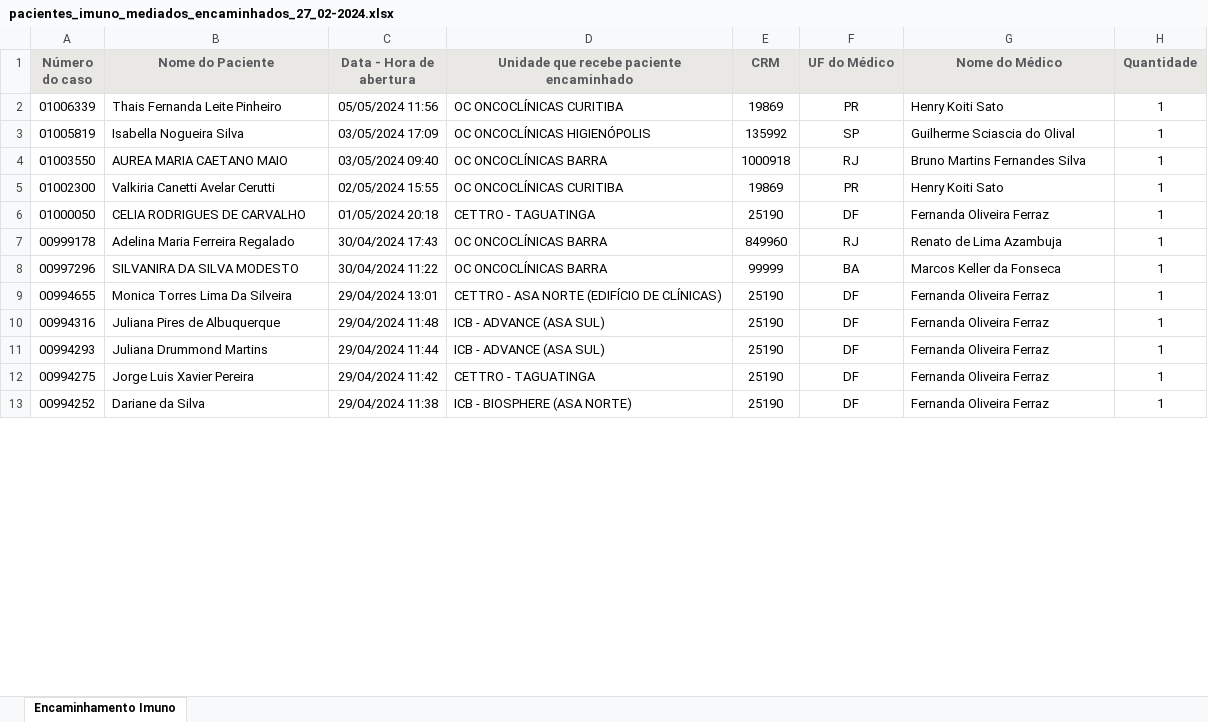
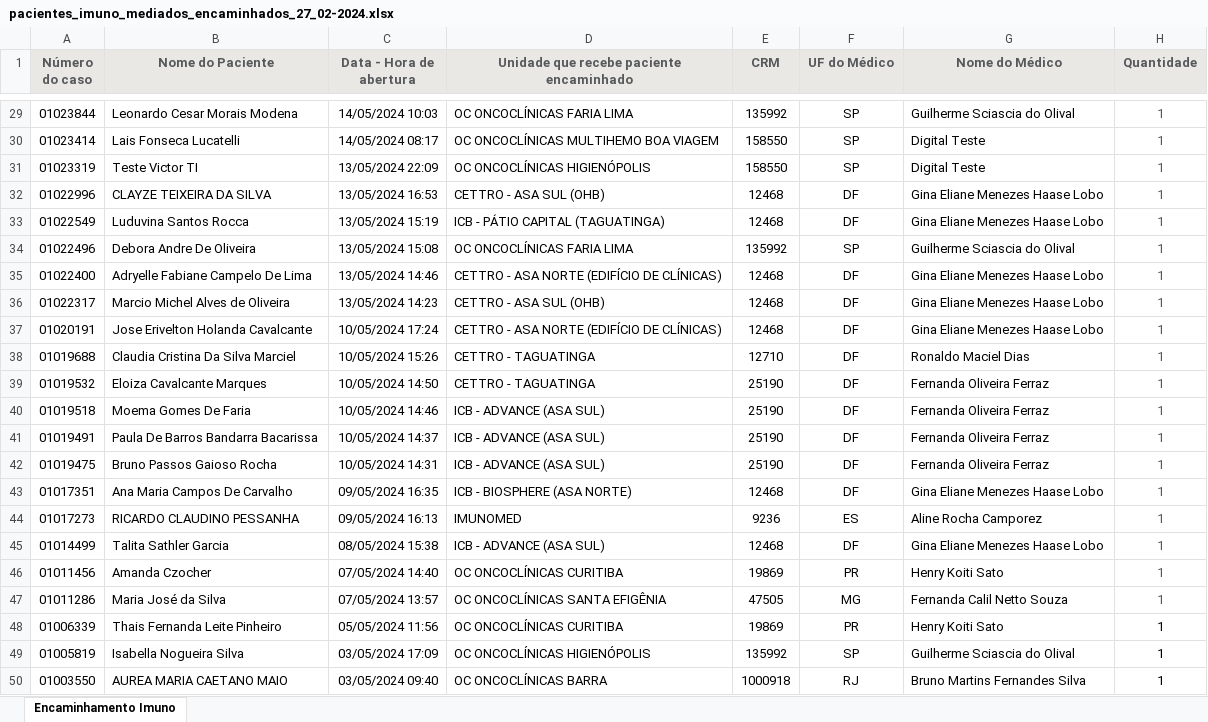
Before and after one commit to marcoskeller/area_logada, an Excel workbook: pacientes_imuno_mediados_encaminhados_27_02-2024.xlsx, sheet Encaminhamento Imuno, drawn as a sheet; only a part is shown, gaps mark what is left out; the shorter side is filled out with more unchanged rows; values as stored, in another font and other column widths than the file's, no borders; the diff covers the shown part only; the diff names each change by its address in the sheet, - before the commit and + after, or states it on an @@ line.

Commit message:
Atualizacao Lista Pacientes Encaminhados Ate o Dia 11-06-2024

```diff
--- a/pacientes_imuno_mediados_encaminhados_27_02-2024.xlsx (sheet Encaminhamento Imuno)
+++ b/pacientes_imuno_mediados_encaminhados_27_02-2024.xlsx (sheet Encaminhamento Imuno)
+row 29: 01023844 | Leonardo Cesar Morais Modena | 14/05/2024 10:03 | OC ONCOCLÍNICAS FARIA LIMA | 135992 | SP | Guilherme Sciascia do Olival | 1
+row 30: 01023414 | Lais Fonseca Lucatelli | 14/05/2024 08:17 | OC ONCOCLÍNICAS MULTIHEMO BOA VIAGEM | 158550 | SP | Digital Teste | 1
+row 31: 01023319 | Teste Victor TI | 13/05/2024 22:09 | OC ONCOCLÍNICAS HIGIENÓPOLIS | 158550 | SP | Digital Teste | 1
+row 32: 01022996 | CLAYZE TEIXEIRA DA SILVA | 13/05/2024 16:53 | CETTRO - ASA SUL (OHB) | 12468 | DF | Gina Eliane Menezes Haase Lobo | 1
+row 33: 01022549 | Luduvina Santos Rocca | 13/05/2024 15:19 | ICB - PÁTIO CAPITAL (TAGUATINGA) | 12468 | DF | Gina Eliane Menezes Haase Lobo | 1
+row 34: 01022496 | Debora Andre De Oliveira | 13/05/2024 15:08 | OC ONCOCLÍNICAS FARIA LIMA | 135992 | SP | Guilherme Sciascia do Olival | 1
+row 35: 01022400 | Adryelle Fabiane Campelo De Lima | 13/05/2024 14:46 | CETTRO - ASA NORTE (EDIFÍCIO DE CLÍNICAS) | 12468 | DF | Gina Eliane Menezes Haase Lobo | 1
+row 36: 01022317 | Marcio Michel Alves de Oliveira | 13/05/2024 14:23 | CETTRO - ASA SUL (OHB) | 12468 | DF | Gina Eliane Menezes Haase Lobo | 1
+row 37: 01020191 | Jose Erivelton Holanda Cavalcante | 10/05/2024 17:24 | CETTRO - ASA NORTE (EDIFÍCIO DE CLÍNICAS) | 12468 | DF | Gina Eliane Menezes Haase Lobo | 1
+row 38: 01019688 | Claudia Cristina Da Silva Marciel | 10/05/2024 15:26 | CETTRO - TAGUATINGA | 12710 | DF | Ronaldo Maciel Dias | 1
+row 39: 01019532 | Eloiza Cavalcante Marques | 10/05/2024 14:50 | CETTRO - TAGUATINGA | 25190 | DF | Fernanda Oliveira Ferraz | 1
+row 40: 01019518 | Moema Gomes De Faria | 10/05/2024 14:46 | ICB - ADVANCE (ASA SUL) | 25190 | DF | Fernanda Oliveira Ferraz | 1
+row 41: 01019491 | Paula De Barros Bandarra Bacarissa | 10/05/2024 14:37 | ICB - ADVANCE (ASA SUL) | 25190 | DF | Fernanda Oliveira Ferraz | 1
+row 42: 01019475 | Bruno Passos Gaioso Rocha | 10/05/2024 14:31 | ICB - ADVANCE (ASA SUL) | 25190 | DF | Fernanda Oliveira Ferraz | 1
+row 43: 01017351 | Ana Maria Campos De Carvalho | 09/05/2024 16:35 | ICB - BIOSPHERE (ASA NORTE) | 12468 | DF | Gina Eliane Menezes Haase Lobo | 1
+row 44: 01017273 | RICARDO CLAUDINO PESSANHA | 09/05/2024 16:13 | IMUNOMED | 9236 | ES | Aline Rocha Camporez | 1
+row 45: 01014499 | Talita Sathler Garcia | 08/05/2024 15:38 | ICB - ADVANCE (ASA SUL) | 12468 | DF | Gina Eliane Menezes Haase Lobo | 1
+row 46: 01011456 | Amanda Czocher | 07/05/2024 14:40 | OC ONCOCLÍNICAS CURITIBA | 19869 | PR | Henry Koiti Sato | 1
+row 47: 01011286 | Maria José da Silva | 07/05/2024 13:57 | OC ONCOCLÍNICAS SANTA EFIGÊNIA | 47505 | MG | Fernanda Calil Netto Souza | 1
```
Also changed, not shown: 27 added rows and 3 edited cells elsewhere in this sheet, 3 other files.
